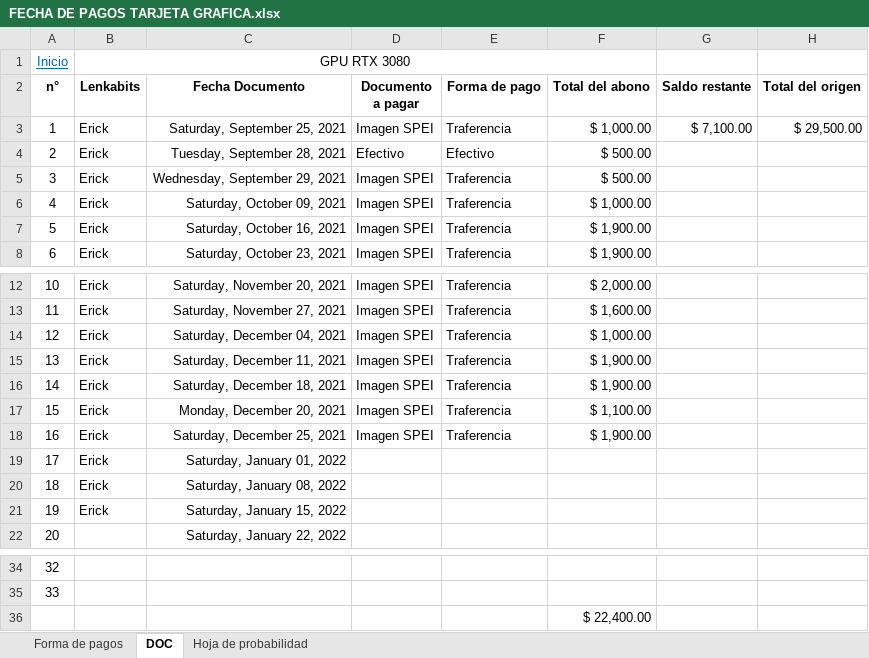
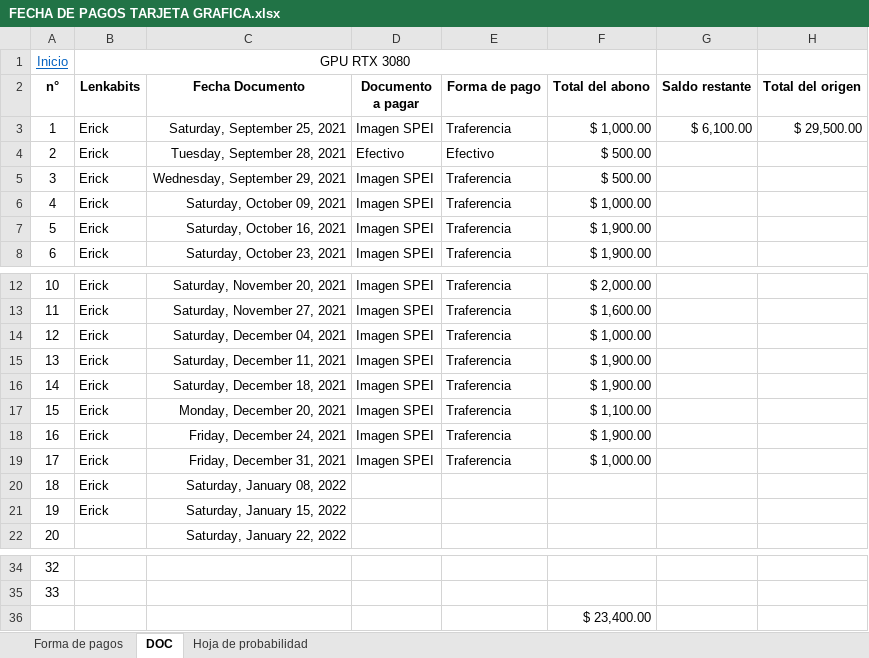
Before and after one commit to Hydra9999414/Cortes, an Excel workbook: FECHA DE PAGOS TARJETA GRAFICA.xlsx, sheet DOC, drawn as a sheet; only a part is shown, gaps mark what is left out; values as stored, in another font and other column widths than the file's, no borders; the diff names each change by its address in the sheet, - before the commit and + after, or states it on an @@ line.

```diff
--- a/FECHA DE PAGOS TARJETA GRAFICA.xlsx (sheet DOC)
+++ b/FECHA DE PAGOS TARJETA GRAFICA.xlsx (sheet DOC)
-G3 (Saldo restante): $ 7,100.00
+G3 (Saldo restante): $ 6,100.00
-C18 (Fecha Documento): Saturday, December 25, 2021
+C18 (Fecha Documento): Friday, December 24, 2021
-C19 (Fecha Documento): Saturday, January 01, 2022
+C19 (Fecha Documento): Friday, December 31, 2021
-D19 (Documento a pagar): (empty)
+D19 (Documento a pagar): Imagen SPEI
-E19 (Forma de pago): (empty)
+E19 (Forma de pago): Traferencia
-F19 (Total del abono): (empty)
+F19 (Total del abono): $ 1,000.00
-F36 (Total del abono): $ 22,400.00
+F36 (Total del abono): $ 23,400.00
```
Also changed, not shown: Obrador cortes 1.xlsx.
